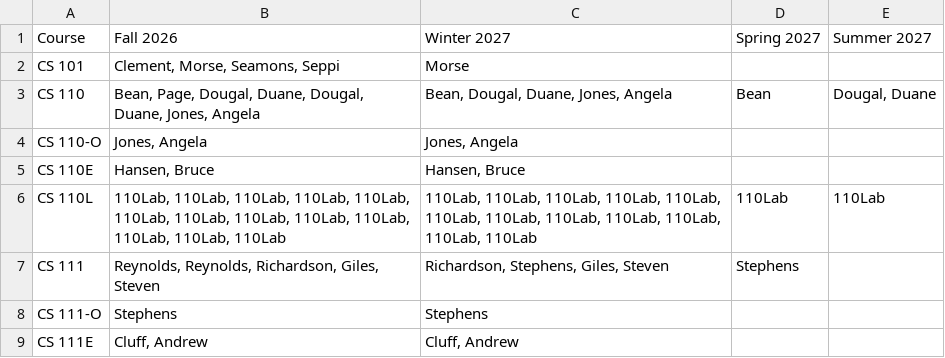
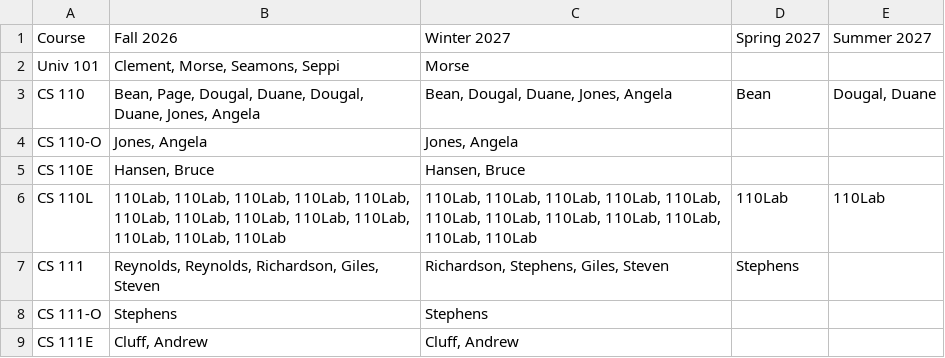
Before and after one commit to mjcleme/scheduling-public, a CSV file: courses_by_semester_full.csv, drawn as a sheet; only a part is shown.

Commit message:
Rename CS 101 to Univ 101 in course list

```diff
--- a/courses_by_semester_full.csv
+++ b/courses_by_semester_full.csv
@@ -1,3 +1,3 @@
 Course,Fall 2026,Winter 2027,Spring 2027,Summer 2027
-CS 101,"Clement, Morse, Seamons, Seppi",Morse,,
+Univ 101,"Clement, Morse, Seamons, Seppi",Morse,,
 CS 110,"Bean, Page, Dougal, Duane, Dougal, Duane, Jones, Angela","Bean, Dougal, Duane, Jones, Angela",Bean,"Dougal, Duane"
```
